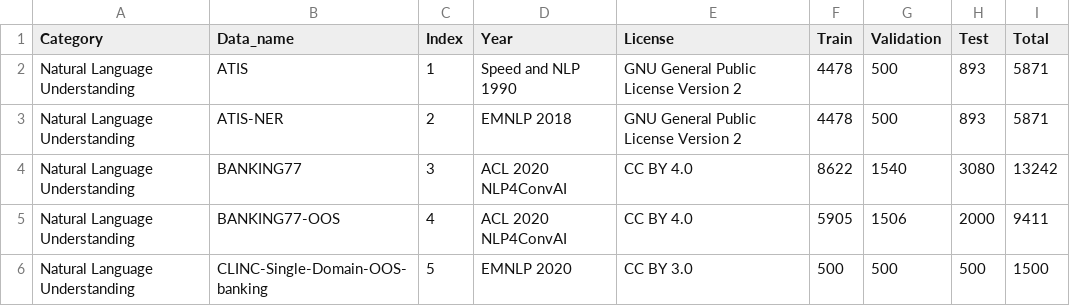
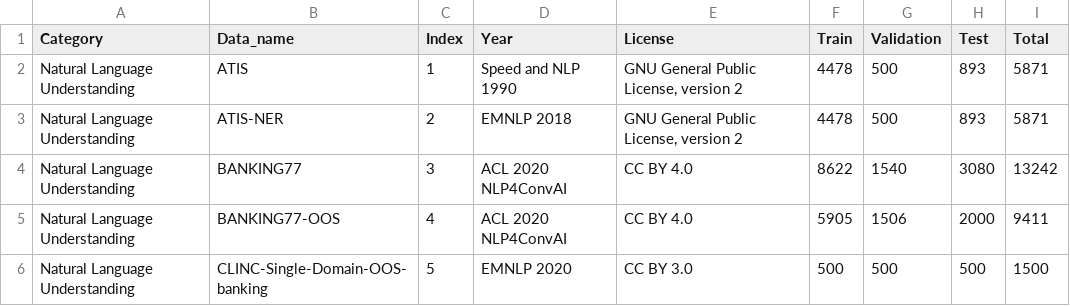
Before and after one commit to salesforce/DialogStudio, a CSV file: Dataset_Stats.csv, drawn as a sheet; only a part is shown.

Commit message:
Update Dataset_Stats.csv

```diff
--- a/Dataset_Stats.csv
+++ b/Dataset_Stats.csv
@@ -1,4 +1,4 @@
 Category,Data_name,Index,Year,License,Train,Validation,Test,Total
-Natural Language Understanding,ATIS,1,Speed and NLP 1990,GNU General Public License Version 2,4478,500,893,5871
-Natural Language Understanding,ATIS-NER,2,EMNLP 2018,GNU General Public License Version 2,4478,500,893,5871
+Natural Language Understanding,ATIS,1,Speed and NLP 1990,"GNU General Public License, version 2",4478,500,893,5871
+Natural Language Understanding,ATIS-NER,2,EMNLP 2018,"GNU General Public License, version 2",4478,500,893,5871
 Natural Language Understanding,BANKING77,3,ACL 2020 NLP4ConvAI,CC BY 4.0,8622,1540,3080,13242
```
